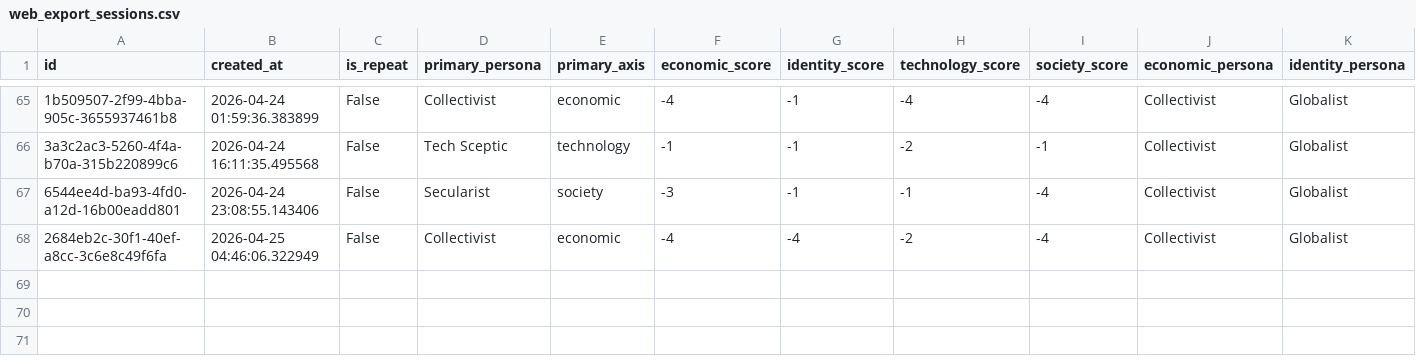
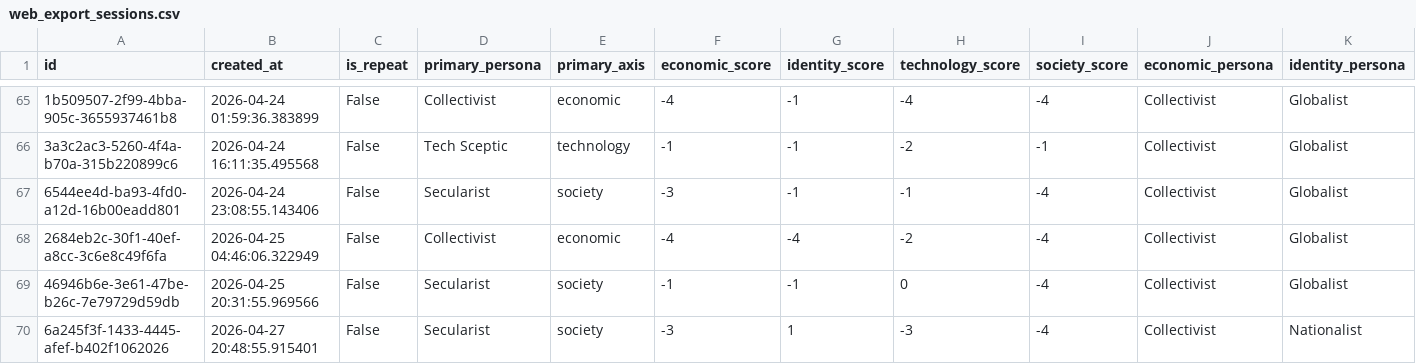
Before and after one commit to willjgriff/llm-pluralism, a CSV file: output/scripts/web_export_sessions.csv, drawn as a sheet; only a part is shown, gaps mark what is left out; rows hold the shown columns only; the diff names each change by its address in the sheet, - before the commit and + after, or states it on an @@ line.

```diff
--- a/output/scripts/web_export_sessions.csv
+++ b/output/scripts/web_export_sessions.csv
+row 69: 46946b6e-3e61-47be-b26c-7e79729d59db | 2026-04-25 20:31:55.969566 | False | Secularist | society | -1 | -1 | 0 | -4 | Collectivist | Globalist
+row 70: 6a245f3f-1433-4445-afef-b402f1062026 | 2026-04-27 20:48:55.915401 | False | Secularist | society | -3 | 1 | -3 | -4 | Collectivist | Nationalist
```
Also changed, not shown: output/scripts/web_export_ratings.csv.
